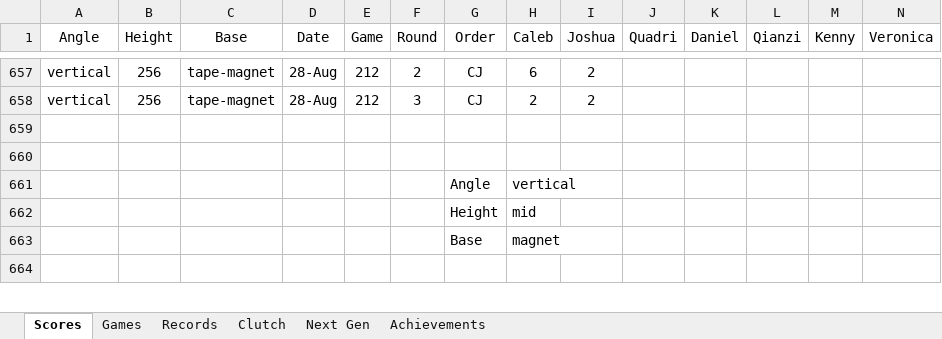
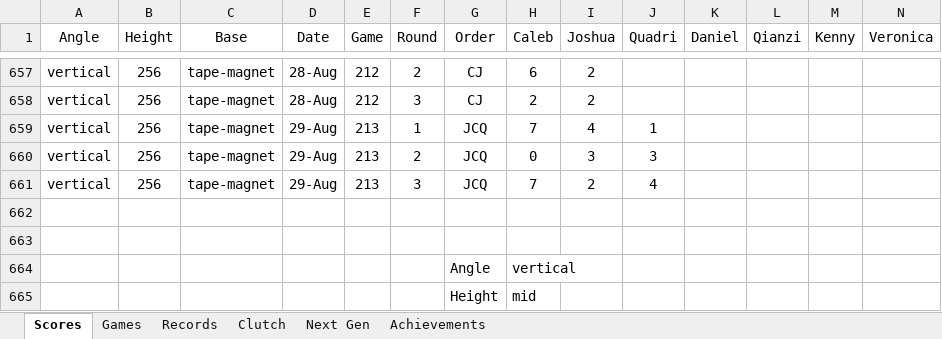
Before and after one commit to CalebSkinner1/DartsAnalysis, an Excel workbook: Maxfield - Darts.xlsx, sheet Scores, drawn as a sheet; only a part is shown, gaps mark what is left out; the shorter side is filled out with more unchanged rows; values as stored, in another font and other column widths than the file's, no borders; table styles not drawn; rows hold the shown columns only; the diff names each change by its address in the sheet, - before the commit and + after, or states it on an @@ line.

Commit message:
Update Maxfield - Darts.xlsx

```diff
--- a/Maxfield - Darts.xlsx (sheet Scores)
+++ b/Maxfield - Darts.xlsx (sheet Scores)
+row 659: vertical | 256 | tape-magnet | 29-Aug | 213 | 1 | JCQ | 7 | 4 | 1
+row 660: vertical | 256 | tape-magnet | 29-Aug | 213 | 2 | JCQ | 0 | 3 | 3
+row 661: vertical | 256 | tape-magnet | 29-Aug | 213 | 3 | JCQ | 7 | 2 | 4
```
Also changed, not shown: sheet Next Gen, formulas that keep their value.
